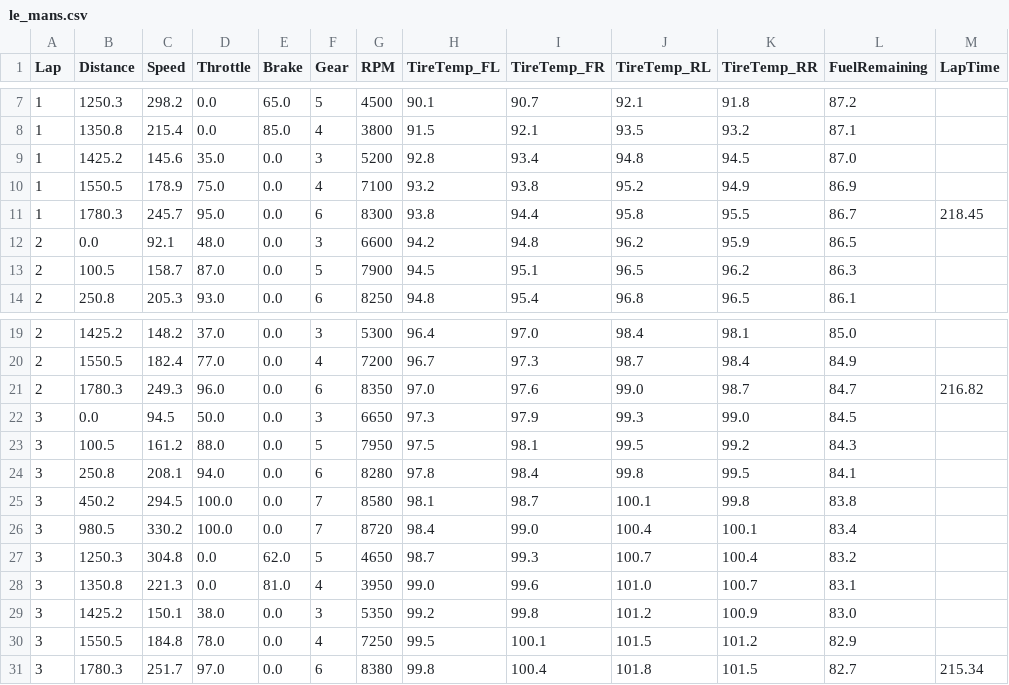
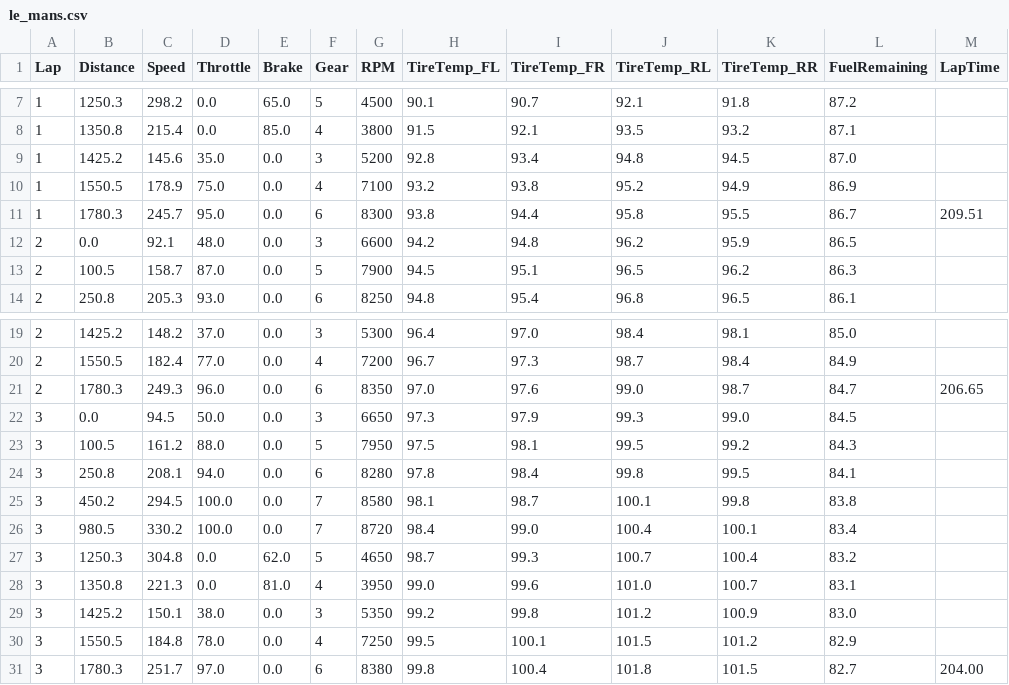
Before and after one commit to alexandrubudau141202/WEC-LMP, a CSV file: telemetry/le_mans.csv, drawn as a sheet; only a part is shown, gaps mark what is left out.

```diff
--- a/telemetry/le_mans.csv
+++ b/telemetry/le_mans.csv
@@ -10,3 +10,3 @@ Lap,Distance,Speed,Throttle,Brake,Gear,RPM,TireTemp_FL,TireTemp_FR,TireTemp_RL,T
 1,1550.5,178.9,75.0,0.0,4,7100,93.2,93.8,95.2,94.9,86.9,
-1,1780.3,245.7,95.0,0.0,6,8300,93.8,94.4,95.8,95.5,86.7,218.45
+1,1780.3,245.7,95.0,0.0,6,8300,93.8,94.4,95.8,95.5,86.7,209.51
 2,0.0,92.1,48.0,0.0,3,6600,94.2,94.8,96.2,95.9,86.5,
@@ -20,3 +20,3 @@ Lap,Distance,Speed,Throttle,Brake,Gear,RPM,TireTemp_FL,TireTemp_FR,TireTemp_RL,T
 2,1550.5,182.4,77.0,0.0,4,7200,96.7,97.3,98.7,98.4,84.9,
-2,1780.3,249.3,96.0,0.0,6,8350,97.0,97.6,99.0,98.7,84.7,216.82
+2,1780.3,249.3,96.0,0.0,6,8350,97.0,97.6,99.0,98.7,84.7,206.65
 3,0.0,94.5,50.0,0.0,3,6650,97.3,97.9,99.3,99.0,84.5,
@@ -30,2 +30,2 @@ Lap,Distance,Speed,Throttle,Brake,Gear,RPM,TireTemp_FL,TireTemp_FR,TireTemp_RL,T
 3,1550.5,184.8,78.0,0.0,4,7250,99.5,100.1,101.5,101.2,82.9,
-3,1780.3,251.7,97.0,0.0,6,8380,99.8,100.4,101.8,101.5,82.7,215.34
+3,1780.3,251.7,97.0,0.0,6,8380,99.8,100.4,101.8,101.5,82.7,204.00
```
Also changed, not shown: telemetry/cota.csv, telemetry/fuji.csv, 24 other files.
